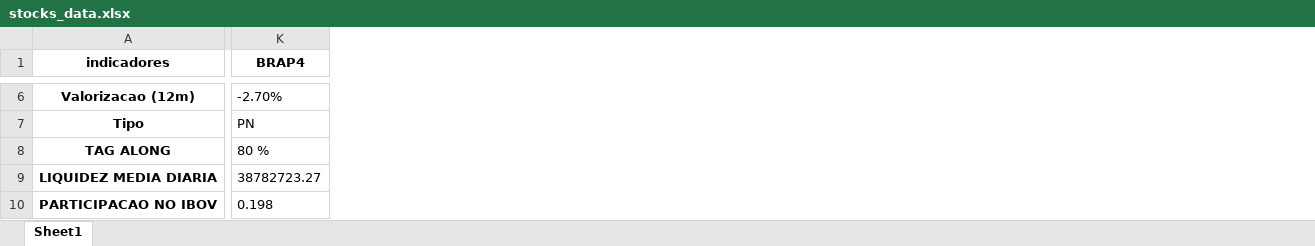
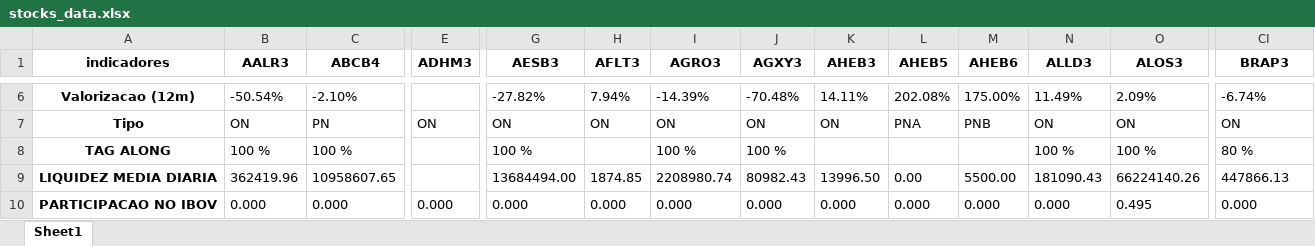
Before and after one commit to puzzoviodev/pyFundamentus-mainBKP, an Excel workbook: stocks_data.xlsx, sheet Sheet1, drawn as a sheet; only a part is shown, gaps mark what is left out; values as stored, in another font and other column widths than the file's, no borders; addresses are those after the commit; the diff covers the shown part only; the diff names each change by its address in the sheet, - before the commit and + after, or states it on an @@ line.

```diff
--- a/stocks_data.xlsx (sheet Sheet1)
+++ b/stocks_data.xlsx (sheet Sheet1)
+column B (AALR3), rows 6-10: -50.54% | ON | 100 % | 362419.96 | 0.000
+column C (ABCB4), rows 6-10: -2.10% | PN | 100 % | 10958607.65 | 0.000
+column E (ADHM3), rows 7-10: ON |  |  | 0.000
+column G (AESB3), rows 6-10: -27.82% | ON | 100 % | 13684494.00 | 0.000
+column H (AFLT3), rows 6-10: 7.94% | ON |  | 1874.85 | 0.000
+column I (AGRO3), rows 6-10: -14.39% | ON | 100 % | 2208980.74 | 0.000
+column J (AGXY3), rows 6-10: -70.48% | ON | 100 % | 80982.43 | 0.000
+column K (AHEB3), rows 6-10: 14.11% | ON |  | 13996.50 | 0.000
+column L (AHEB5), rows 6-10: 202.08% | PNA |  | 0.00 | 0.000
+column M (AHEB6), rows 6-10: 175.00% | PNB |  | 5500.00 | 0.000
+column N (ALLD3), rows 6-10: 11.49% | ON | 100 % | 181090.43 | 0.000
+column O (ALOS3), rows 6-10: 2.09% | ON | 100 % | 66224140.26 | 0.495
-CI1: BRAP4
+CI1: BRAP3
-CI6 (BRAP3): -2.70%
+CI6 (BRAP3): -6.74%
-CI7 (BRAP3): PN
+CI7 (BRAP3): ON
-CI9 (BRAP3): 38782723.27
+CI9 (BRAP3): 447866.13
-CI10 (BRAP3): 0.198
+CI10 (BRAP3): 0.000
```
Also changed, not shown: 1 added row, 64 added columns, 3 removed columns and 190 edited cells elsewhere in this sheet, StatusInvest.xlsx, 5 other files.
